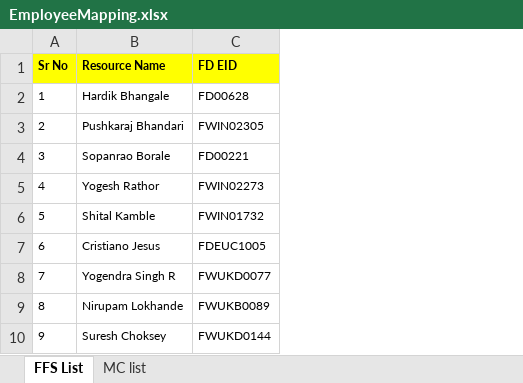
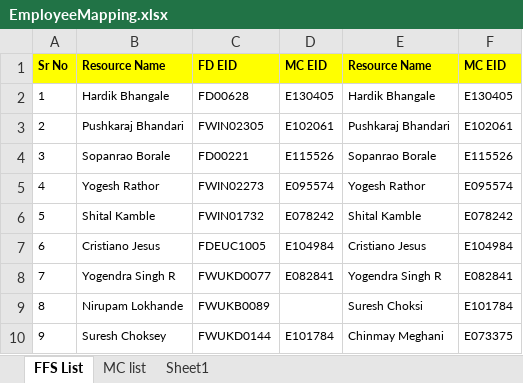
Before and after one commit to FD01325/discrepancy-checker, an Excel workbook: src/main/resources/EmployeeMapping.xlsx, sheet FFS List, drawn as a sheet; only a part is shown; values as stored, in another font and other column widths than the file's, no borders; the diff names each change by its address in the sheet, - before the commit and + after, or states it on an @@ line.

```diff
--- a/src/main/resources/EmployeeMapping.xlsx (sheet FFS List)
+++ b/src/main/resources/EmployeeMapping.xlsx (sheet FFS List)
+sheet tab: Sheet1
+column D, rows 1-10: MC EID | E130405 | E102061 | E115526 | E095574 | E078242 | E104984 | E082841 |  | E101784
+column E, rows 1-10: Resource Name | Hardik Bhangale | Pushkaraj Bhandari | Sopanrao Borale | Yogesh Rathor | Shital Kamble | Cristiano Jesus | Yogendra Singh R | Suresh Choksi | Chinmay Meghani
+column F, rows 1-10: MC EID | E130405 | E102061 | E115526 | E095574 | E078242 | E104984 | E082841 | E101784 | E073375
```
Also changed, not shown: 2 other files.
